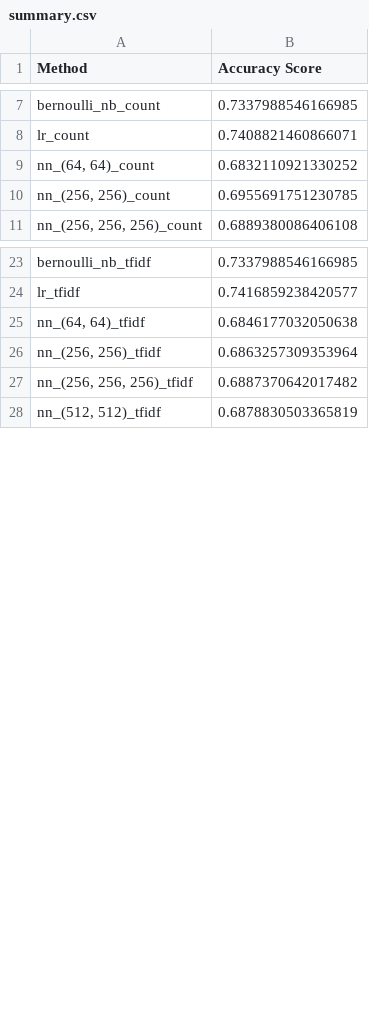
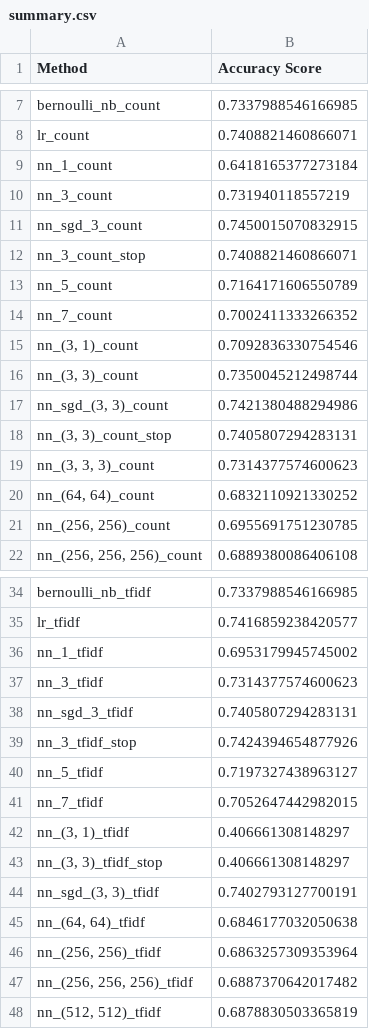
Before and after one commit to xueqig/comp90049-introduction-to-machine-learning-a3, a CSV file: development/summary.csv, drawn as a sheet; only a part is shown, gaps mark what is left out; the diff covers the shown part only.

Commit message:
version before delete some predictions in summary table

```diff
--- a/development/summary.csv
+++ b/development/summary.csv
@@ -8,2 +8,13 @@ bernoulli_nb_count,0.7337988546166985
 lr_count,0.7408821460866071
+nn_1_count,0.6418165377273184
+nn_3_count,0.731940118557219
+nn_sgd_3_count,0.7450015070832915
+nn_3_count_stop,0.7408821460866071
+nn_5_count,0.7164171606550789
+nn_7_count,0.7002411333266352
+"nn_(3, 1)_count",0.7092836330754546
+"nn_(3, 3)_count",0.7350045212498744
+"nn_sgd_(3, 3)_count",0.7421380488294986
+"nn_(3, 3)_count_stop",0.7405807294283131
+"nn_(3, 3, 3)_count",0.7314377574600623
 "nn_(64, 64)_count",0.6832110921330252
@@ -24,2 +35,11 @@ bernoulli_nb_tfidf,0.7337988546166985
 lr_tfidf,0.7416859238420577
+nn_1_tfidf,0.6953179945745002
+nn_3_tfidf,0.7314377574600623
+nn_sgd_3_tfidf,0.7405807294283131
+nn_3_tfidf_stop,0.7424394654877926
+nn_5_tfidf,0.7197327438963127
+nn_7_tfidf,0.7052647442982015
+"nn_(3, 1)_tfidf",0.406661308148297
+"nn_(3, 3)_tfidf_stop",0.406661308148297
+"nn_sgd_(3, 3)_tfidf",0.7402793127700191
 "nn_(64, 64)_tfidf",0.6846177032050638
```
Also changed, not shown: 9 added rows elsewhere in this file, 32 other files.
